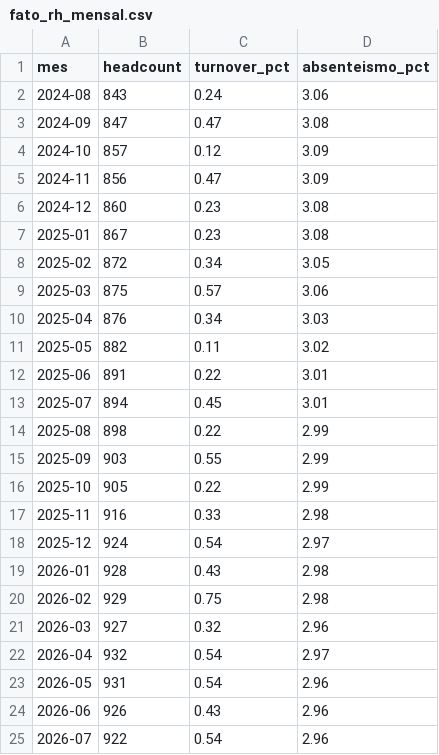
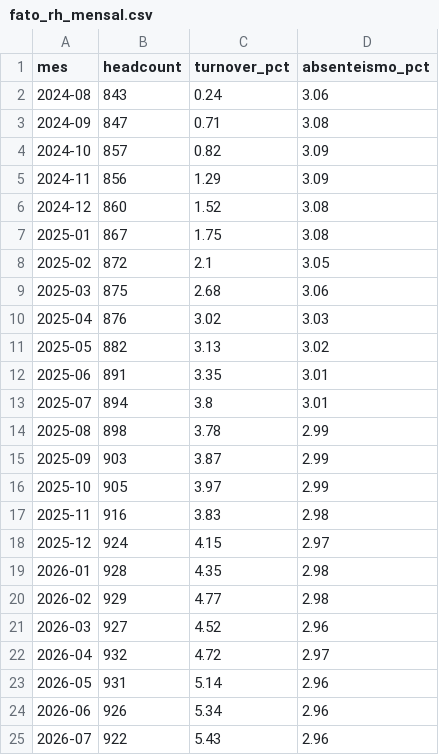
Before and after one commit to DeboraBee/People-Analytics---Logistica, a CSV file: data/processed/fato_rh_mensal.csv, drawn as a sheet.

Commit message:
turnoverCorrection

```diff
--- a/data/processed/fato_rh_mensal.csv
+++ b/data/processed/fato_rh_mensal.csv
@@ -2,24 +2,24 @@ mes,headcount,turnover_pct,absenteismo_pct
 2024-08,843,0.24,3.06
-2024-09,847,0.47,3.08
-2024-10,857,0.12,3.09
-2024-11,856,0.47,3.09
-2024-12,860,0.23,3.08
-2025-01,867,0.23,3.08
-2025-02,872,0.34,3.05
-2025-03,875,0.57,3.06
-2025-04,876,0.34,3.03
-2025-05,882,0.11,3.02
-2025-06,891,0.22,3.01
-2025-07,894,0.45,3.01
-2025-08,898,0.22,2.99
-2025-09,903,0.55,2.99
-2025-10,905,0.22,2.99
-2025-11,916,0.33,2.98
-2025-12,924,0.54,2.97
-2026-01,928,0.43,2.98
-2026-02,929,0.75,2.98
-2026-03,927,0.32,2.96
-2026-04,932,0.54,2.97
-2026-05,931,0.54,2.96
-2026-06,926,0.43,2.96
-2026-07,922,0.54,2.96
+2024-09,847,0.71,3.08
+2024-10,857,0.82,3.09
+2024-11,856,1.29,3.09
+2024-12,860,1.52,3.08
+2025-01,867,1.75,3.08
+2025-02,872,2.1,3.05
+2025-03,875,2.68,3.06
+2025-04,876,3.02,3.03
+2025-05,882,3.13,3.02
+2025-06,891,3.35,3.01
+2025-07,894,3.8,3.01
+2025-08,898,3.78,2.99
+2025-09,903,3.87,2.99
+2025-10,905,3.97,2.99
+2025-11,916,3.83,2.98
+2025-12,924,4.15,2.97
+2026-01,928,4.35,2.98
+2026-02,929,4.77,2.98
+2026-03,927,4.52,2.96
+2026-04,932,4.72,2.97
+2026-05,931,5.14,2.96
+2026-06,926,5.34,2.96
+2026-07,922,5.43,2.96
```
Also changed, not shown: 6 other files.
